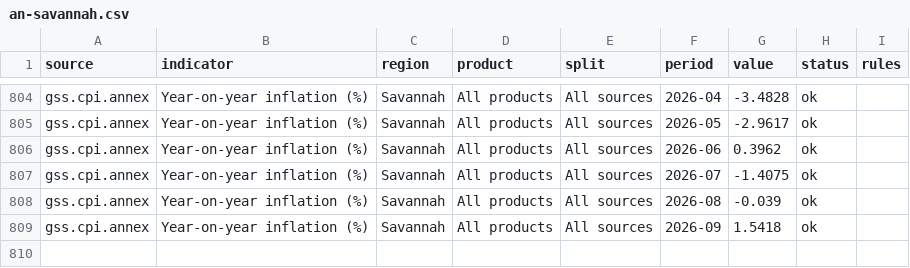
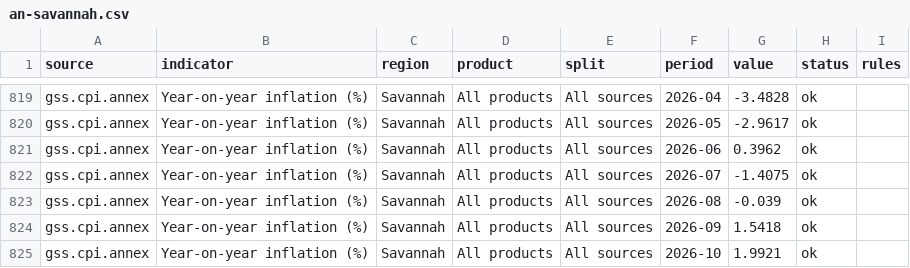
Before and after one commit to bboafo/tarin, a CSV file: data/csv/an-savannah.csv, drawn as a sheet; only a part is shown, gaps mark what is left out; the diff covers the shown part only.

```diff
--- a/data/csv/an-savannah.csv
+++ b/data/csv/an-savannah.csv
@@ -809 +824,2 @@ gss.cpi.annex,Year-on-year inflation (%),Savannah,All products,All sources,2026-
 gss.cpi.annex,Year-on-year inflation (%),Savannah,All products,All sources,2026-09,1.5418,ok,
+gss.cpi.annex,Year-on-year inflation (%),Savannah,All products,All sources,2026-10,1.9921,ok,
```
Also changed, not shown: 15 added rows elsewhere in this file, data/csv/an-northern.csv, data/csv/an-upper-east.csv, 57 other files.
